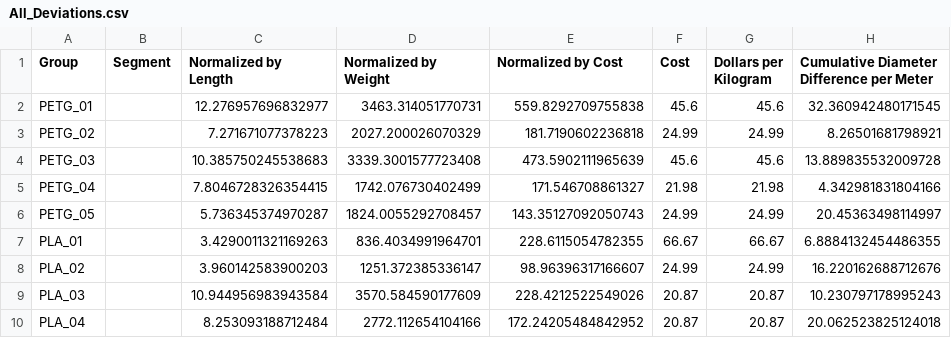
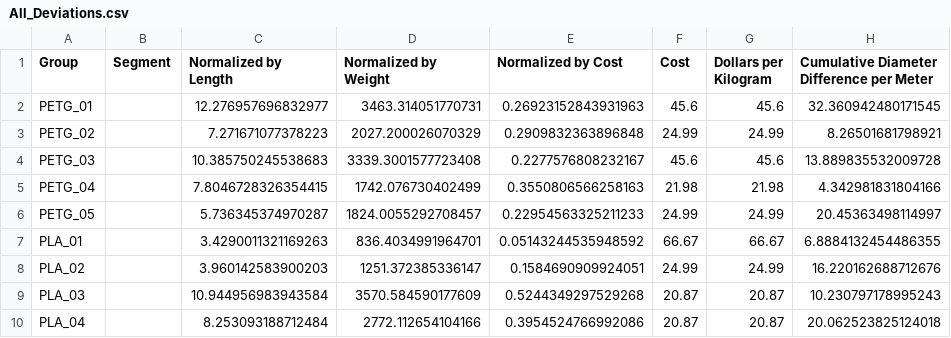
Before and after one commit to erubtsov/Filament_Diameter_Analysis, a CSV file: segmented CAE/All_Deviations.csv, drawn as a sheet; only a part is shown; the diff names each change by its address in the sheet, - before the commit and + after, or states it on an @@ line.

```diff
--- a/segmented CAE/All_Deviations.csv
+++ b/segmented CAE/All_Deviations.csv
-E2 (Normalized by Cost): 559.8292709755838
+E2 (Normalized by Cost): 0.26923152843931963
-E3 (Normalized by Cost): 181.7190602236818
+E3 (Normalized by Cost): 0.2909832363896848
-E4 (Normalized by Cost): 473.5902111965639
+E4 (Normalized by Cost): 0.2277576808232167
-E5 (Normalized by Cost): 171.546708861327
+E5 (Normalized by Cost): 0.3550806566258163
-E6 (Normalized by Cost): 143.35127092050743
+E6 (Normalized by Cost): 0.22954563325211233
-E7 (Normalized by Cost): 228.6115054782355
+E7 (Normalized by Cost): 0.05143244535948592
-E8 (Normalized by Cost): 98.96396317166607
+E8 (Normalized by Cost): 0.1584690909924051
-E9 (Normalized by Cost): 228.4212522549026
+E9 (Normalized by Cost): 0.5244349297529268
-E10 (Normalized by Cost): 172.24205484842952
+E10 (Normalized by Cost): 0.3954524766992086
```
Also changed, not shown: 1 other file.
